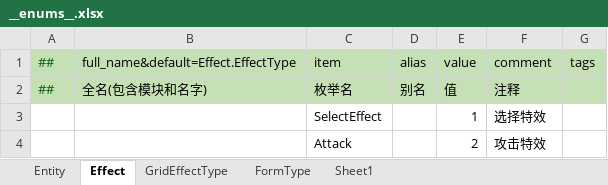
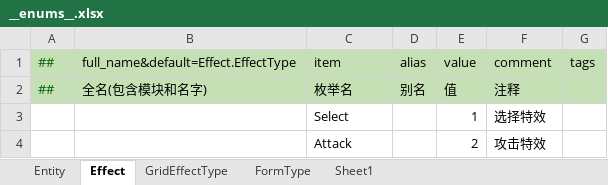
Before and after one commit to cnImpulse/AGame, an Excel workbook: 导表工具/Excels/__enums__.xlsx, sheet Effect, drawn as a sheet; values as stored, in another font and other column widths than the file's, no borders; the diff names each change by its address in the sheet, - before the commit and + after, or states it on an @@ line.

```diff
--- a/导表工具/Excels/__enums__.xlsx (sheet Effect)
+++ b/导表工具/Excels/__enums__.xlsx (sheet Effect)
-C3 (item): SelectEffect
+C3 (item): Select
```
Also changed, not shown: 导表工具/Excels/资源表.xlsx, 12 other files.
